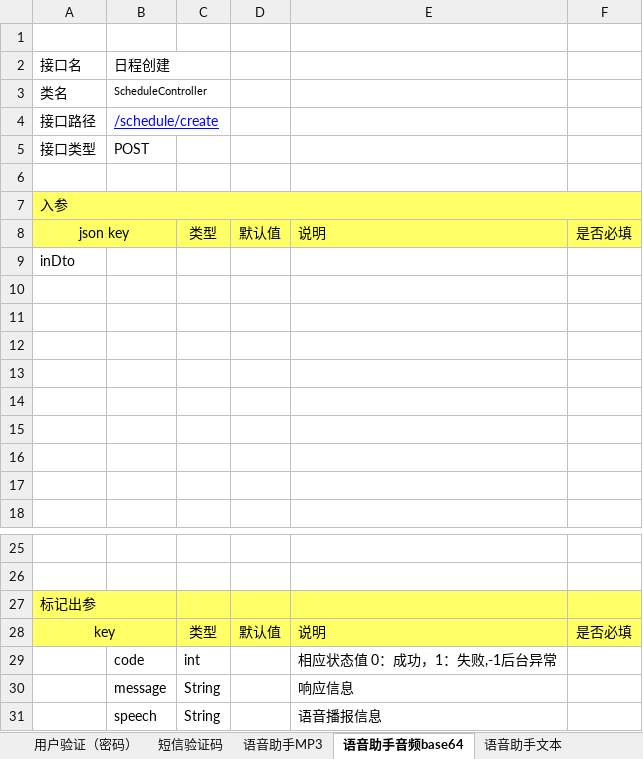
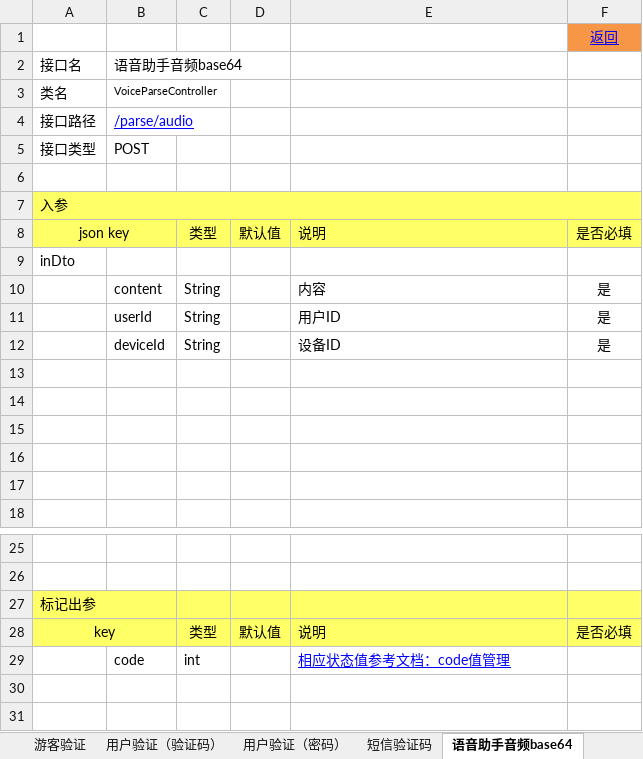
Before and after one commit to XJ-GTD/GTD2, an Excel workbook: A-开发相关文档素材/1.一期接口文档/后端接口文档.xlsx, sheet 语音助手音频base64, drawn as a sheet; only a part is shown, gaps mark what is left out; values as stored, in another font and other column widths than the file's, no borders; removed rows and columns are numbered as before the commit, all else as after; the diff names each change by its address in the sheet, - before the commit and + after, or states it on an @@ line.

```diff
--- a/A-开发相关文档素材/1.一期接口文档/后端接口文档.xlsx (sheet 语音助手音频base64)
+++ b/A-开发相关文档素材/1.一期接口文档/后端接口文档.xlsx (sheet 语音助手音频base64)
-sheet tab: 语音助手MP3
-F1: (empty)
+F1: 返回
-F1 fill: none
+F1 fill: #F79646
-B2: 日程创建
+B2: 语音助手音频base64
-B3: ScheduleController
+B3: VoiceParseController
-B4: /schedule/create
+B4: /parse/audio
-row 10: (empty)
+row 10:  | content | String |  | 内容 | 是
-row 11: (empty)
+row 11:  | userId | String |  | 用户ID | 是
-row 12: (empty)
+row 12:  | deviceId | String |  | 设备ID | 是
-E29: 相应状态值 0：成功，1：失败,-1后台异常
+E29: 相应状态值参考文档：code值管理
@@ E29 underline: off → on, text colour: black → #0000FF @@
-row 30:  | message | String |  | 响应信息
-row 31:  | speech | String |  | 语音播报信息
```
Also changed, not shown: sheet 语音助手文本, sheet 用户验证（验证码）, sheet 用户注册, sheet 用户验证（密码）, sheet 游客验证, sheet 一览, 9 other files.
